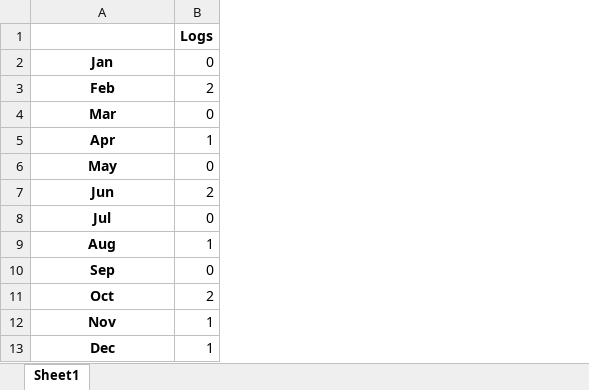
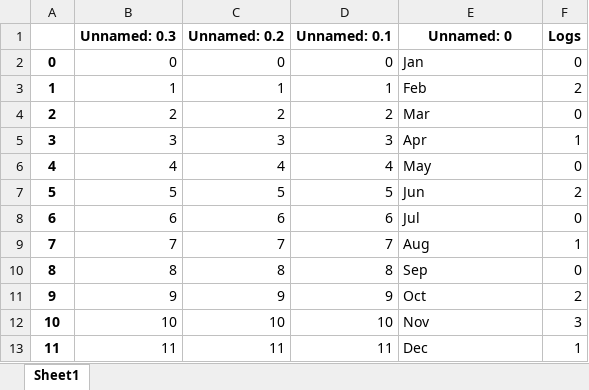
Before and after one commit to ScifiWarlock/WAvE-CRS, an Excel workbook: df.xlsx, sheet Sheet1, drawn as a sheet; values as stored, in another font and other column widths than the file's, no borders; addresses are those after the commit; the diff names each change by its address in the sheet, - before the commit and + after, or states it on an @@ line.

```diff
--- a/df.xlsx (sheet Sheet1)
+++ b/df.xlsx (sheet Sheet1)
+column A, rows 2-13: 0 | 1 | 2 | 3 | 4 | 5 | 6 | 7 | 8 | 9 | 10 | 11
+column B (Unnamed: 0.3), rows 2-13: 0 | 1 | 2 | 3 | 4 | 5 | 6 | 7 | 8 | 9 | 10 | 11
+column C (Unnamed: 0.2), rows 2-13: 0 | 1 | 2 | 3 | 4 | 5 | 6 | 7 | 8 | 9 | 10 | 11
+column D (Unnamed: 0.1), rows 2-13: 0 | 1 | 2 | 3 | 4 | 5 | 6 | 7 | 8 | 9 | 10 | 11
-E1: (empty)
+E1: Unnamed: 0
@@ E2:E13 bold: on → off, alignment: center → left @@
-F12 (Logs): 1
+F12 (Logs): 3
```
Also changed, not shown: 5 other files.
